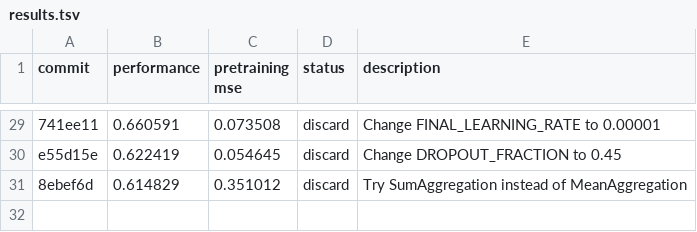
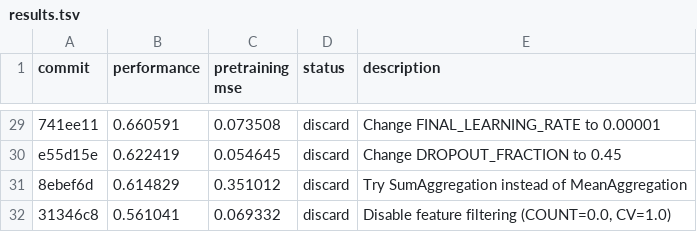
Before and after one commit to JacksonBurns/how-to-train-your-chemeleon, a TSV file: results.tsv, drawn as a sheet; only a part is shown, gaps mark what is left out; the diff names each change by its address in the sheet, - before the commit and + after, or states it on an @@ line.

Commit message:
Update results for feature filtering experiment

```diff
--- a/results.tsv
+++ b/results.tsv
+row 32: 31346c8 | 0.561041 | 0.069332 | discard | Disable feature filtering (COUNT=0.0, CV=1.0)
```
